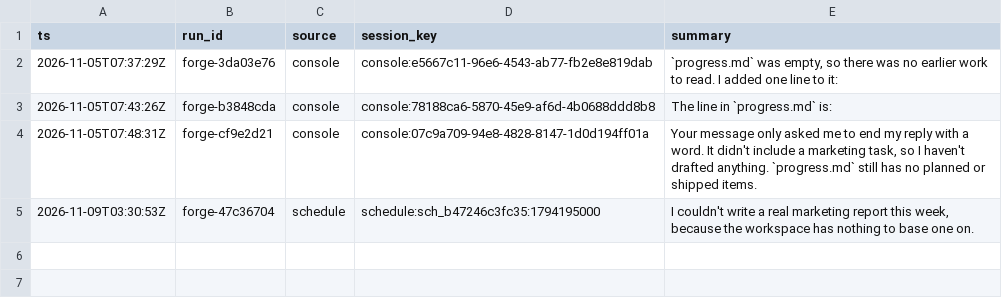
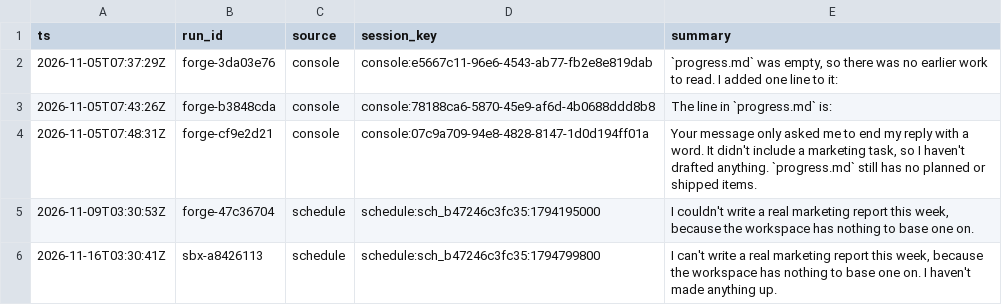
Before and after one commit to devopsaka5hkrishnas-dotcom/droneship-test, a CSV file: agents/devops-marketing/activity-log.csv, drawn as a sheet; the diff names each change by its address in the sheet, - before the commit and + after, or states it on an @@ line.

Commit message:
devops-marketing: I can't write a real marketing report this week, because the workspace has nothing to base one on. I haven't made anything up. (run sbx-a8426113)

```diff
--- a/agents/devops-marketing/activity-log.csv
+++ b/agents/devops-marketing/activity-log.csv
+row 6: 2026-11-16T03:30:41Z | sbx-a8426113 | schedule | schedule:sch_b47246c3fc35:1794799800 | I can't write a real marketing report this week, because the workspace has nothing to base one on. I haven't made anything up.
```
Also changed, not shown: 2 other files.
